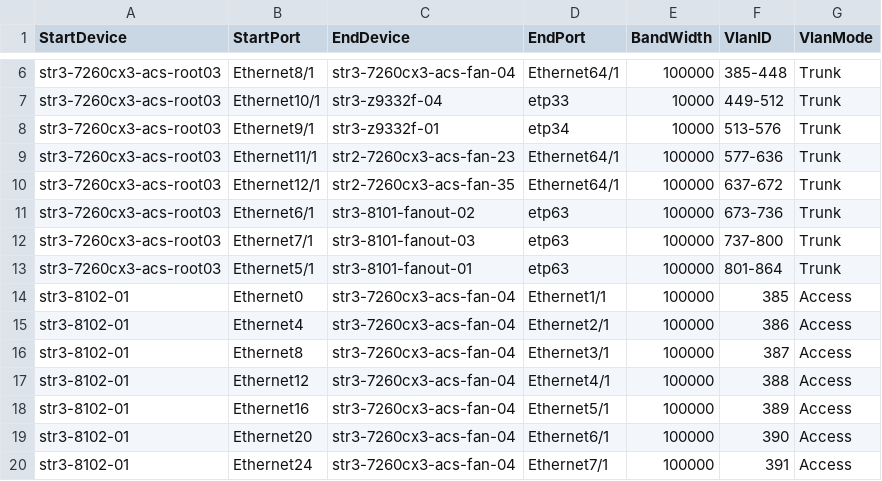
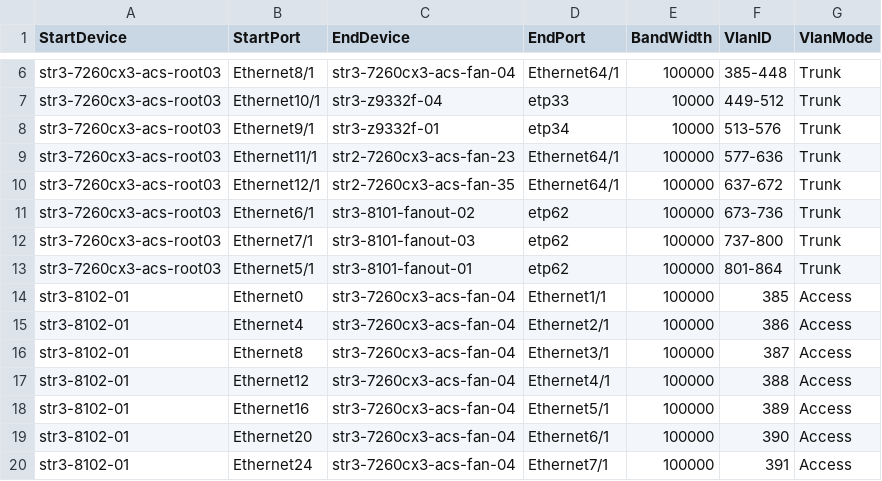
Before and after one commit to sonic-net/sonic-mgmt, a CSV file: ansible/files/sonic_str3_links.csv, drawn as a sheet; only a part is shown, gaps mark what is left out.

Commit message:
Merged PR 1499: Correct the port mapping between leaf and root fanout for 8101
Correct the port mapping between leaf and root fanout for 8101

Signed-off-by: Kevin Wang <shengkaiwang@microsoft.com>

```diff
--- a/ansible/files/sonic_str3_links.csv
+++ b/ansible/files/sonic_str3_links.csv
@@ -10,5 +10,5 @@ str3-7260cx3-acs-root03,Ethernet11/1,str2-7260cx3-acs-fan-23,Ethernet64/1,100000
 str3-7260cx3-acs-root03,Ethernet12/1,str2-7260cx3-acs-fan-35,Ethernet64/1,100000,637-672,Trunk
-str3-7260cx3-acs-root03,Ethernet6/1,str3-8101-fanout-02,etp63,100000,673-736,Trunk
-str3-7260cx3-acs-root03,Ethernet7/1,str3-8101-fanout-03,etp63,100000,737-800,Trunk
-str3-7260cx3-acs-root03,Ethernet5/1,str3-8101-fanout-01,etp63,100000,801-864,Trunk
+str3-7260cx3-acs-root03,Ethernet6/1,str3-8101-fanout-02,etp62,100000,673-736,Trunk
+str3-7260cx3-acs-root03,Ethernet7/1,str3-8101-fanout-03,etp62,100000,737-800,Trunk
+str3-7260cx3-acs-root03,Ethernet5/1,str3-8101-fanout-01,etp62,100000,801-864,Trunk
 str3-8102-01,Ethernet0,str3-7260cx3-acs-fan-04,Ethernet1/1,100000,385,Access
```
Also changed, not shown: 1 other file.
